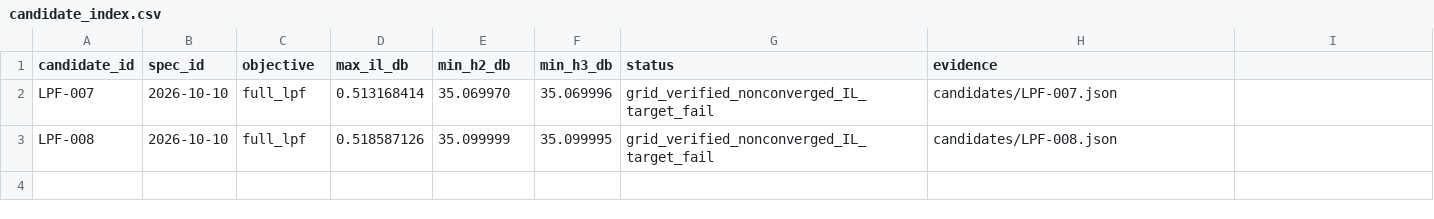
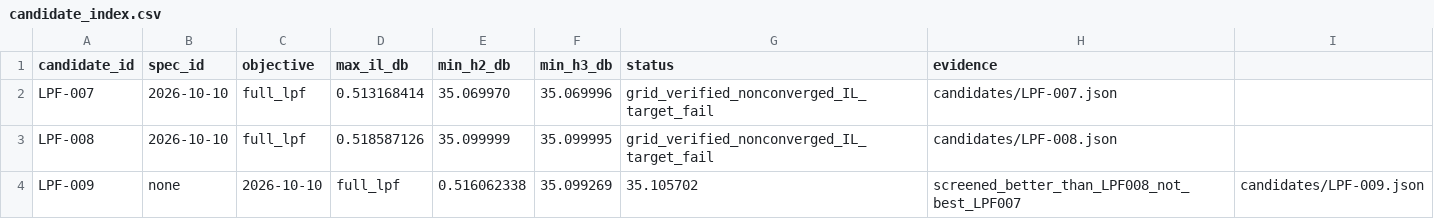
Before and after one commit to MasayaTakagi/reconfigurable-rf-lpf-research, a CSV file: data/candidate_index.csv, drawn as a sheet; the diff names each change by its address in the sheet, - before the commit and + after, or states it on an @@ line.

Commit message:
data: index PCB pattern C checkpoint LPF-009 under <=0.2pF policy

```diff
--- a/data/candidate_index.csv
+++ b/data/candidate_index.csv
+row 4: LPF-009 | none | 2026-10-10 | full_lpf | 0.516062338 | 35.099269 | 35.105702 | screened_better_than_LPF008_not_best_LPF007 | candidates/LPF-009.json
```
